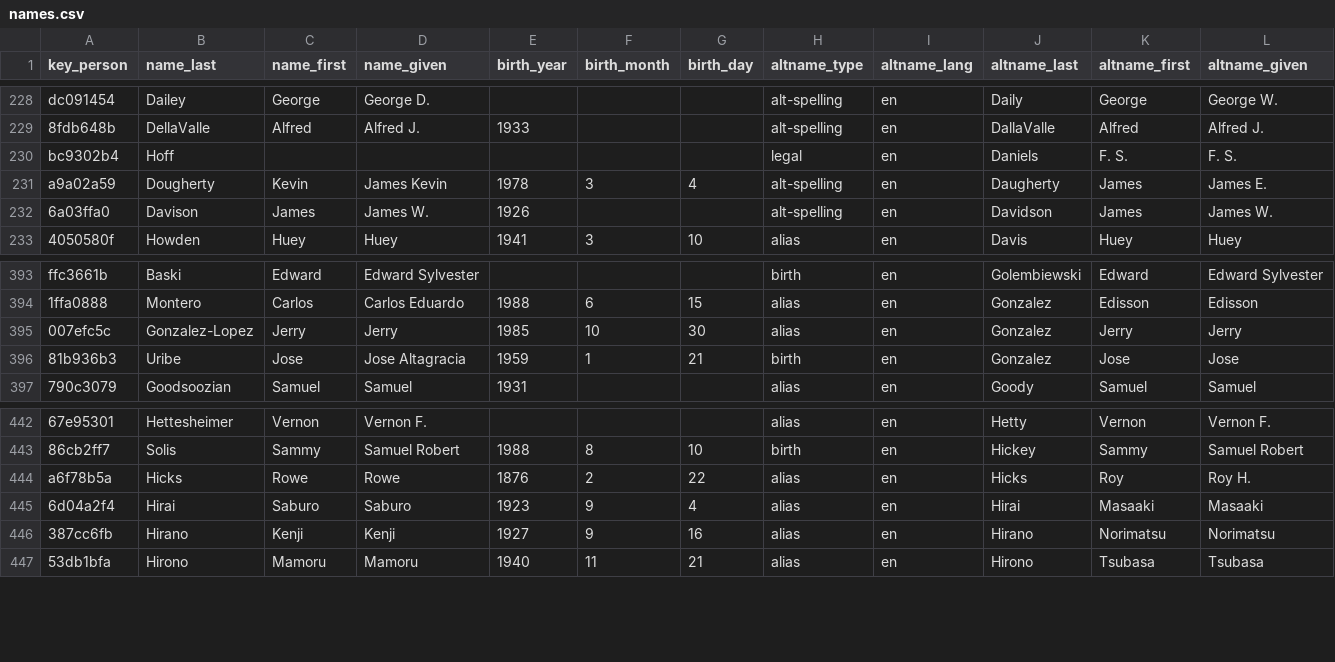
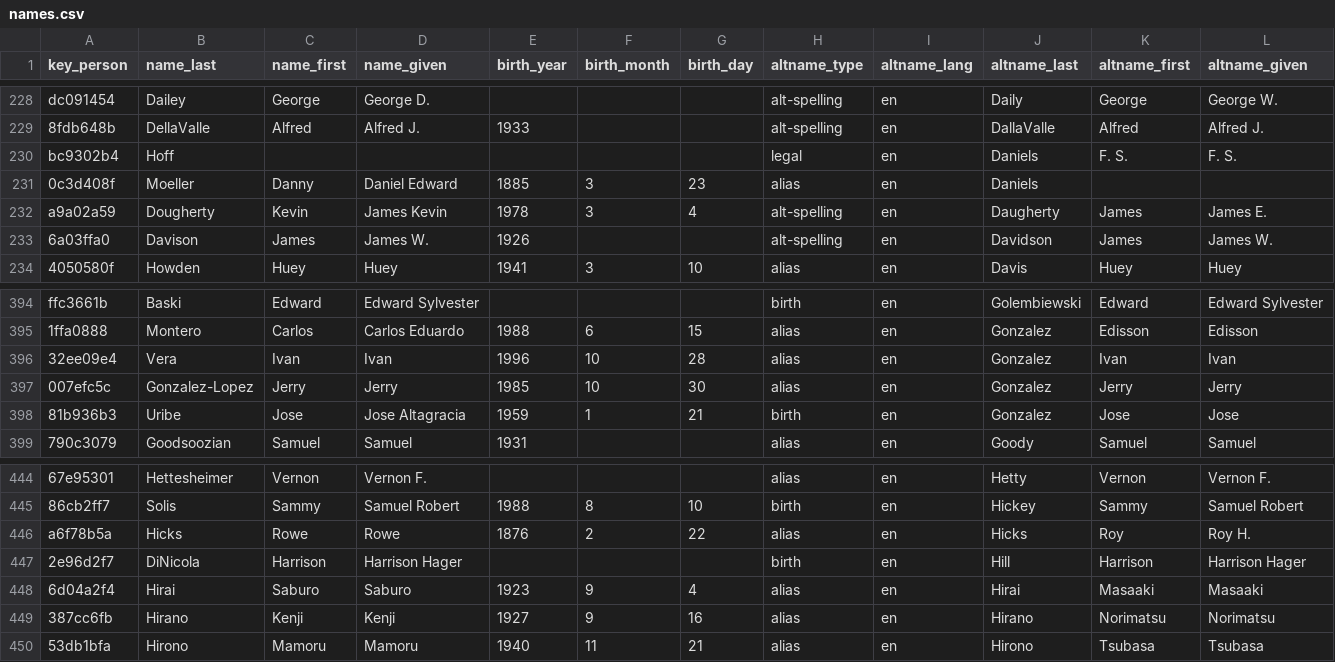
Before and after one commit to chadwickbureau/register, a CSV file: data/names.csv, drawn as a sheet; only a part is shown, gaps mark what is left out; rows hold the shown columns only; the diff names each change by its address in the sheet, - before the commit and + after, or states it on an @@ line.

Commit message:
Update people and names as of 2018-02-18.

```diff
--- a/data/names.csv
+++ b/data/names.csv
+row 231: 0c3d408f | Moeller | Danny | Daniel Edward | 1885 | 3 | 23 | alias | en | Daniels
+row 396: 32ee09e4 | Vera | Ivan | Ivan | 1996 | 10 | 28 | alias | en | Gonzalez | Ivan | Ivan
+row 447: 2e96d2f7 | DiNicola | Harrison | Harrison Hager |  |  |  | birth | en | Hill | Harrison | Harrison Hager
```
